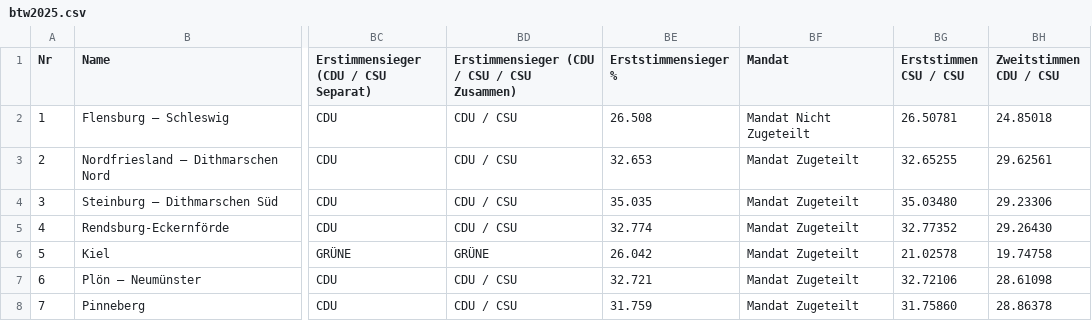
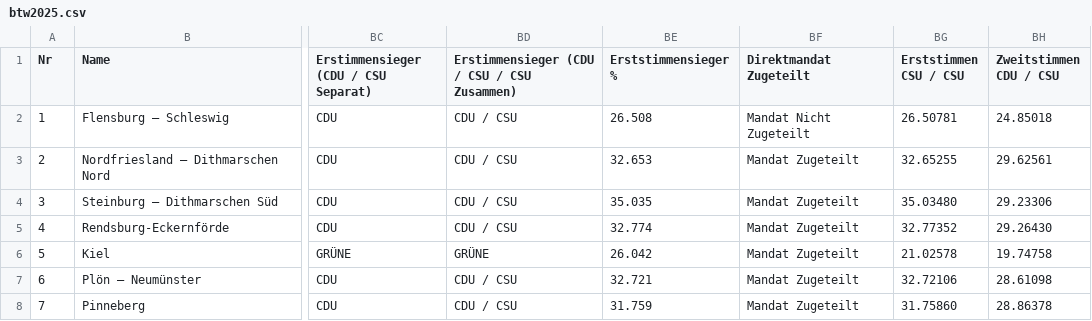
Before and after one commit to anuejn/apportionment-race, a CSV file: btw2025.csv, drawn as a sheet; only a part is shown, gaps mark what is left out; the diff names each change by its address in the sheet, - before the commit and + after, or states it on an @@ line.

Commit message:
change label for Direktmandat Zugeteilt

```diff
--- a/btw2025.csv
+++ b/btw2025.csv
-BF1: Mandat
+BF1: Direktmandat Zugeteilt
```
Also changed, not shown: 2 other files.
